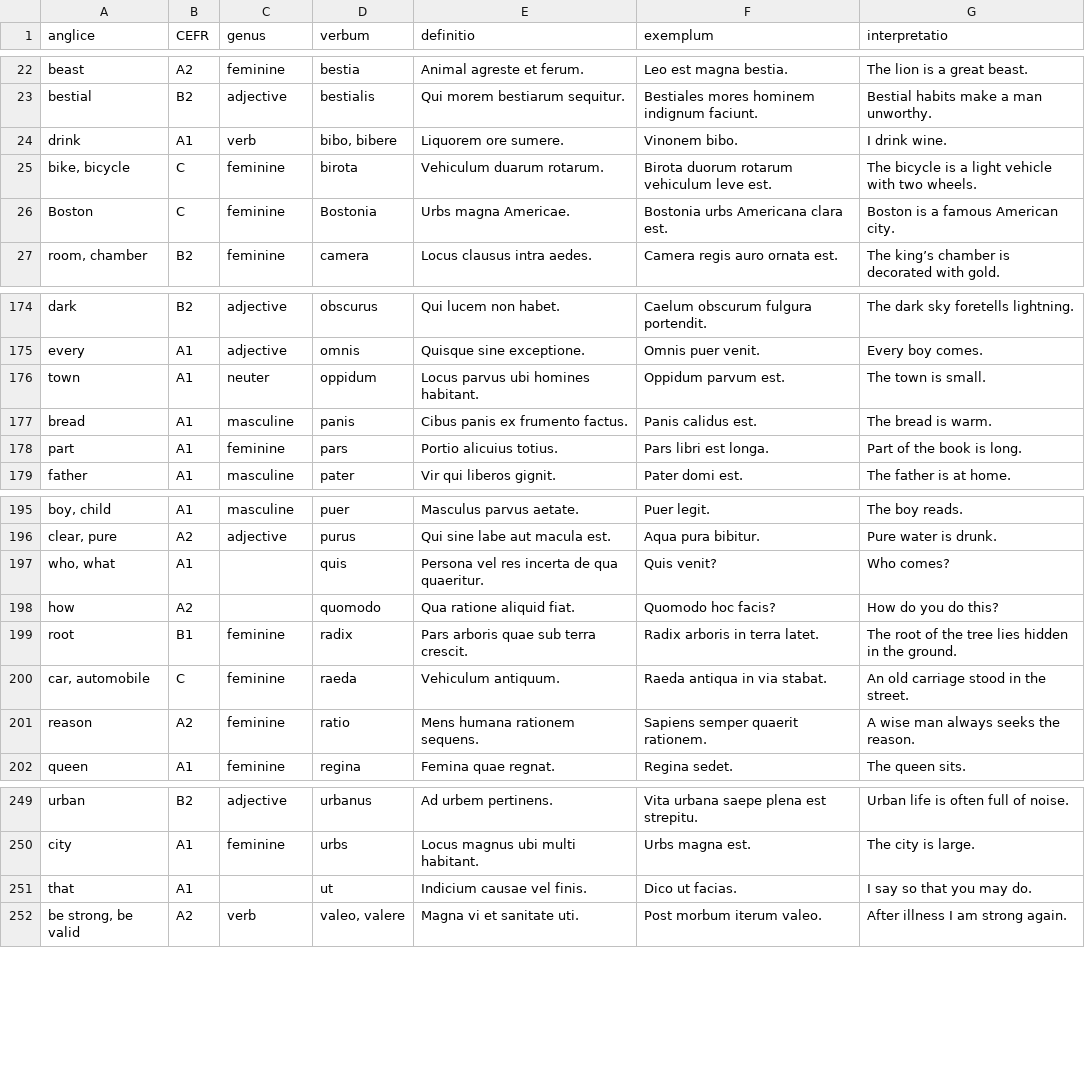
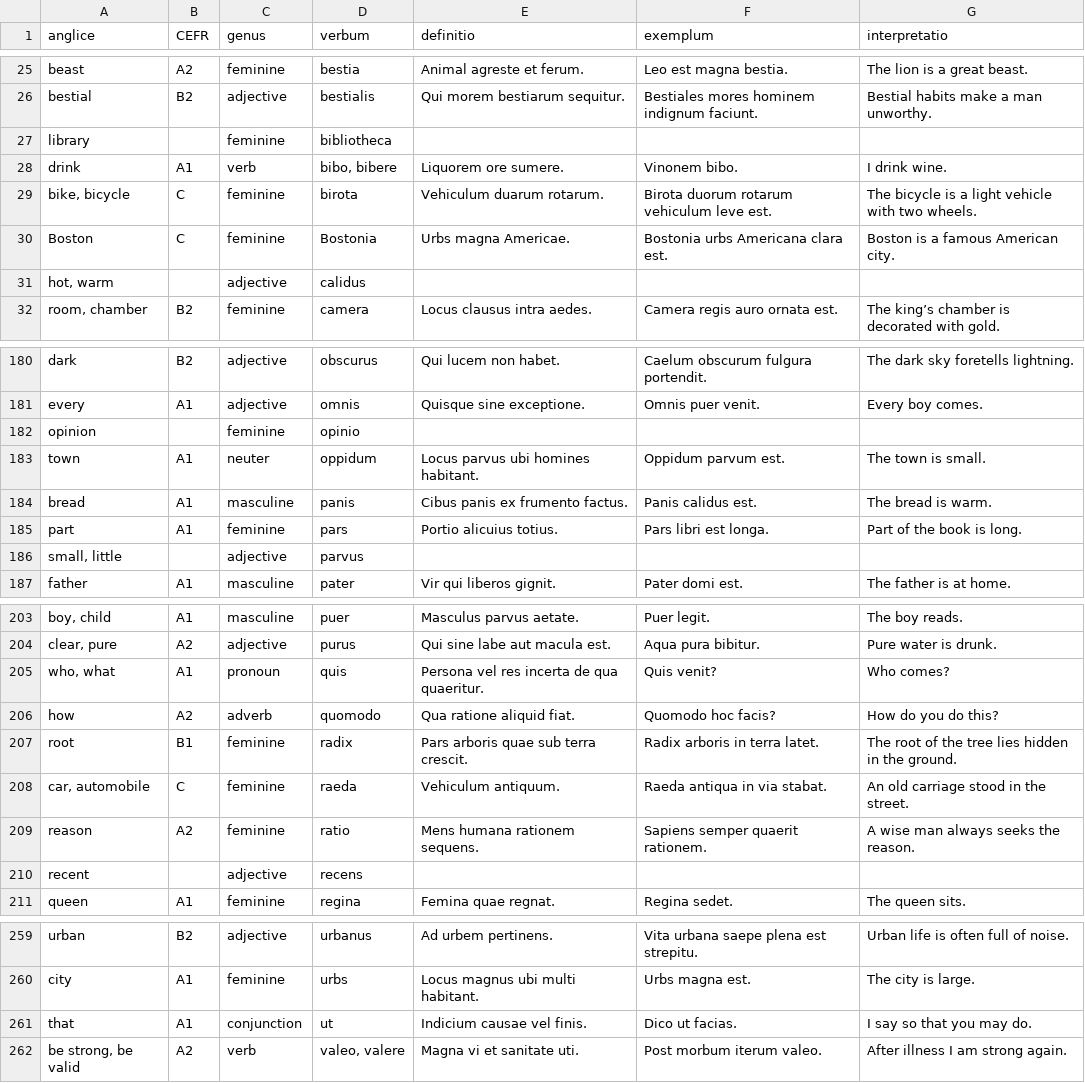
Before and after one commit to osloandrew/latin, a CSV file: latinWords.csv, drawn as a sheet; only a part is shown, gaps mark what is left out; addresses are those after the commit; the diff covers the shown part only; the diff names each change by its address in the sheet, - before the commit and + after, or states it on an @@ line.

```diff
--- a/latinWords.csv
+++ b/latinWords.csv
+row 27: library |  | feminine | bibliotheca
+row 31: hot, warm |  | adjective | calidus
+row 182: opinion |  | feminine | opinio
+row 186: small, little |  | adjective | parvus
-C205 (genus): (empty)
+C205 (genus): pronoun
-C206 (genus): (empty)
+C206 (genus): adverb
+row 210: recent |  | adjective | recens
-C261 (genus): (empty)
+C261 (genus): conjunction
```
Also changed, not shown: 7 added rows, 2 removed rows, 1 moved row and 15 edited cells elsewhere in this file.
